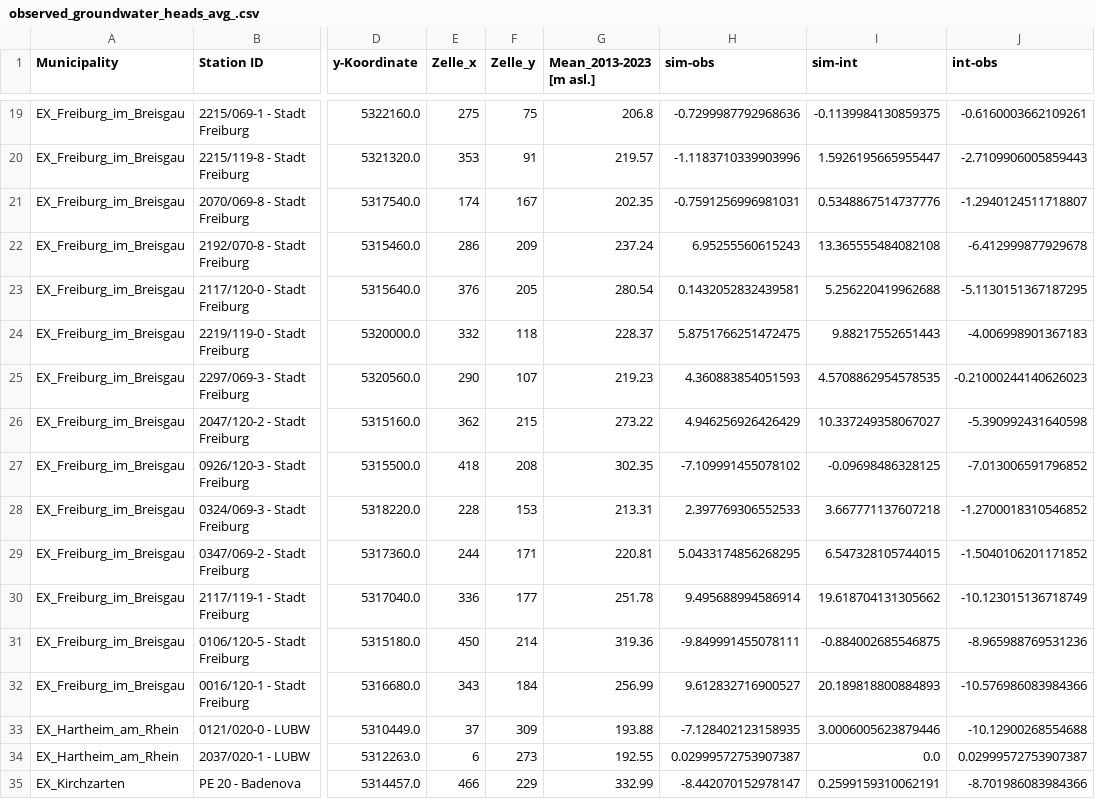
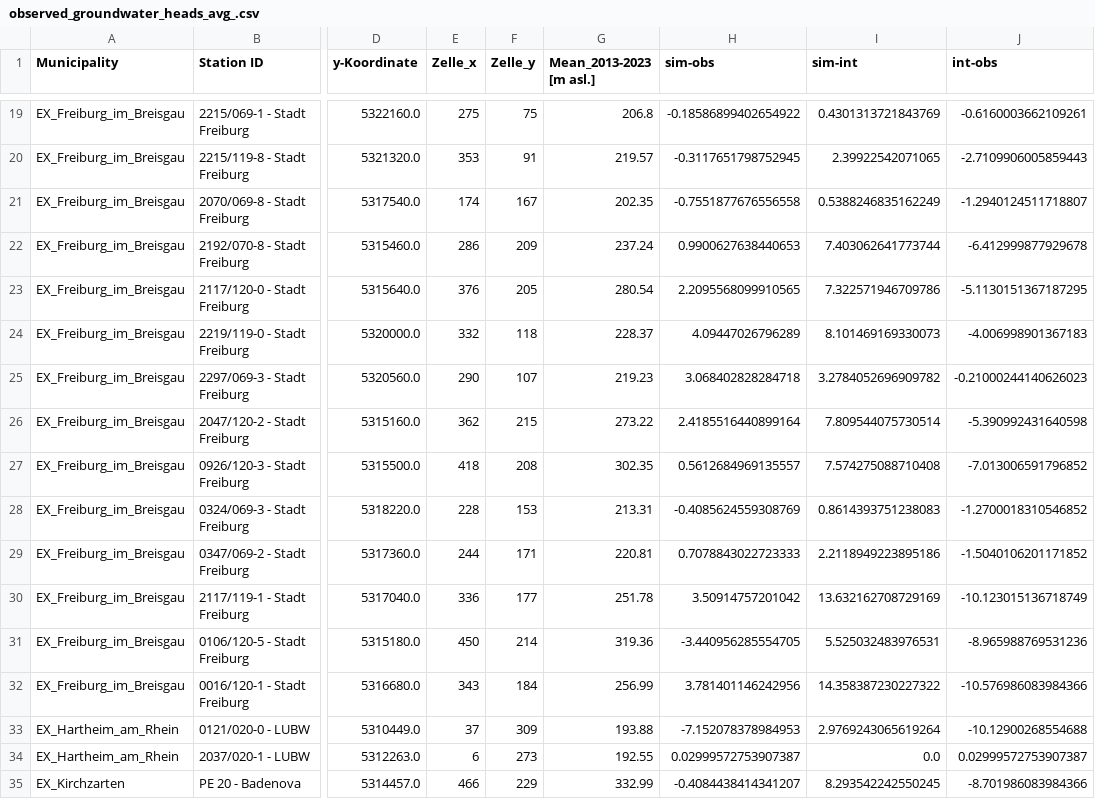
Before and after one commit to Hydrology-IFH/roger-modflow, a CSV file: dreisam_moehlin_neumagen/steady-state/observations/observed_groundwater_heads_avg_.csv, drawn as a sheet; only a part is shown, gaps mark what is left out; the diff covers the shown part only; the diff names each change by its address in the sheet, - before the commit and + after, or states it on an @@ line.

```diff
--- a/dreisam_moehlin_neumagen/steady-state/observations/observed_groundwater_heads_avg_.csv
+++ b/dreisam_moehlin_neumagen/steady-state/observations/observed_groundwater_heads_avg_.csv
-H19 (sim-obs): -0.7299987792968636
+H19 (sim-obs): -0.18586899402654922
-I19 (sim-int): -0.1139984130859375
+I19 (sim-int): 0.4301313721843769
-H20 (sim-obs): -1.1183710339903996
+H20 (sim-obs): -0.3117651798752945
-I20 (sim-int): 1.5926195665955447
+I20 (sim-int): 2.39922542071065
-H21 (sim-obs): -0.7591256996981031
+H21 (sim-obs): -0.7551877676556558
-I21 (sim-int): 0.5348867514737776
+I21 (sim-int): 0.5388246835162249
-H22 (sim-obs): 6.95255560615243
+H22 (sim-obs): 0.9900627638440653
-I22 (sim-int): 13.365555484082108
+I22 (sim-int): 7.403062641773744
-H23 (sim-obs): 0.1432052832439581
+H23 (sim-obs): 2.2095568099910565
-I23 (sim-int): 5.256220419962688
+I23 (sim-int): 7.322571946709786
-H24 (sim-obs): 5.8751766251472475
+H24 (sim-obs): 4.09447026796289
-I24 (sim-int): 9.88217552651443
+I24 (sim-int): 8.101469169330073
-H25 (sim-obs): 4.360883854051593
+H25 (sim-obs): 3.068402828284718
-I25 (sim-int): 4.5708862954578535
+I25 (sim-int): 3.2784052696909782
-H26 (sim-obs): 4.946256926426429
+H26 (sim-obs): 2.4185516440899164
-I26 (sim-int): 10.337249358067027
+I26 (sim-int): 7.809544075730514
-H27 (sim-obs): -7.109991455078102
+H27 (sim-obs): 0.5612684969135557
-I27 (sim-int): -0.09698486328125
+I27 (sim-int): 7.574275088710408
-H28 (sim-obs): 2.397769306552533
+H28 (sim-obs): -0.4085624559308769
-I28 (sim-int): 3.667771137607218
+I28 (sim-int): 0.8614393751238083
-H29 (sim-obs): 5.0433174856268295
+H29 (sim-obs): 0.7078843022723333
-I29 (sim-int): 6.547328105744015
+I29 (sim-int): 2.2118949223895186
-H30 (sim-obs): 9.495688994586914
+H30 (sim-obs): 3.50914757201042
-I30 (sim-int): 19.618704131305662
+I30 (sim-int): 13.632162708729169
-H31 (sim-obs): -9.849991455078111
+H31 (sim-obs): -3.440956285554705
-I31 (sim-int): -0.884002685546875
+I31 (sim-int): 5.525032483976531
-H32 (sim-obs): 9.612832716900527
+H32 (sim-obs): 3.781401146242956
-I32 (sim-int): 20.189818800884893
+I32 (sim-int): 14.358387230227322
-H33 (sim-obs): -7.128402123158935
+H33 (sim-obs): -7.152078378984953
-I33 (sim-int): 3.0006005623879446
+I33 (sim-int): 2.9769243065619264
-H35 (sim-obs): -8.442070152978147
+H35 (sim-obs): -0.4084438414341207
-I35 (sim-int): 0.2599159310062191
+I35 (sim-int): 8.293542242550245
```
Also changed, not shown: 42 edited cells elsewhere in this file, 12 other files.
